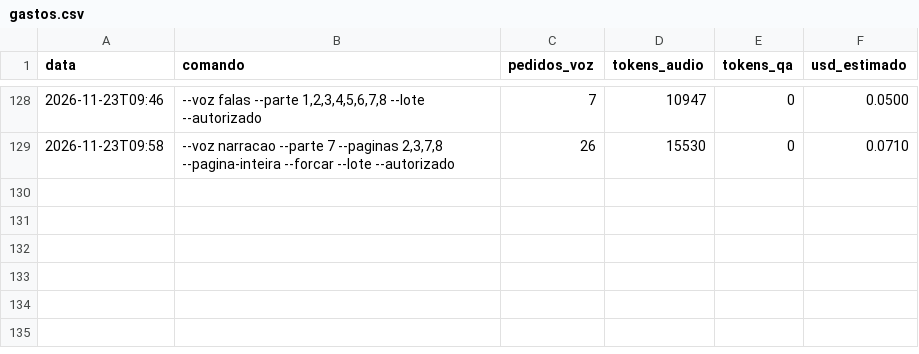
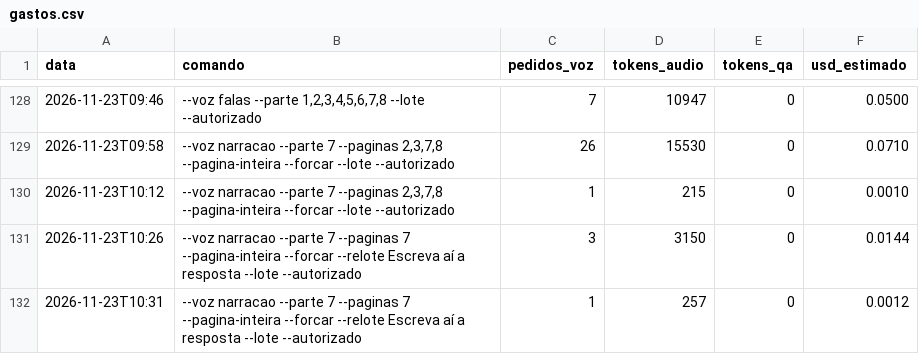
Before and after one commit to geraldotfilho/classicos-vivos, a CSV file: docs/narracao/gastos.csv, drawn as a sheet; only a part is shown, gaps mark what is left out.

```diff
--- a/docs/narracao/gastos.csv
+++ b/docs/narracao/gastos.csv
@@ -129 +129,4 @@ data,comando,pedidos_voz,tokens_audio,tokens_qa,usd_estimado
 2026-11-23T09:58,"--voz narracao --parte 7 --paginas 2,3,7,8 --pagina-inteira --forcar --lote --autorizado",26,15530,0,0.0710
+2026-11-23T10:12,"--voz narracao --parte 7 --paginas 2,3,7,8 --pagina-inteira --forcar --lote --autorizado",1,215,0,0.0010
+2026-11-23T10:26,"--voz narracao --parte 7 --paginas 7 --pagina-inteira --forcar --relote Escreva aí a resposta --lote --autorizado",3,3150,0,0.0144
+2026-11-23T10:31,"--voz narracao --parte 7 --paginas 7 --pagina-inteira --forcar --relote Escreva aí a resposta --lote --autorizado",1,257,0,0.0012
```
Also changed, not shown: 7 other files.
